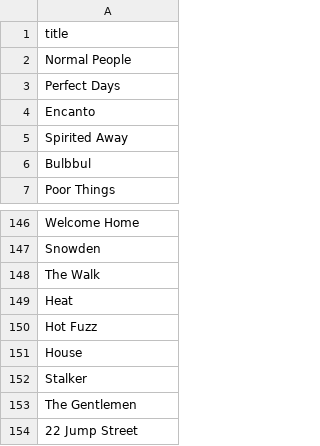
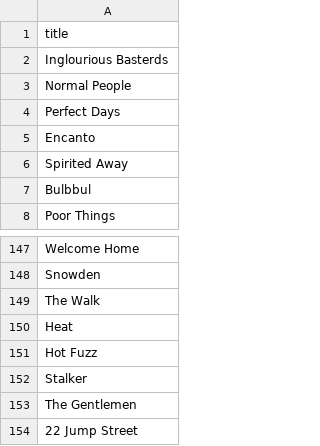
Before and after one commit to subhnet/subh-movie-tracker, a CSV file: wants_titles.csv, drawn as a sheet; only a part is shown, gaps mark what is left out.

```diff
--- a/wants_titles.csv
+++ b/wants_titles.csv
@@ -1,2 +1,3 @@
 title
+Inglourious Basterds
 Normal People
@@ -150,3 +151,2 @@ Heat
 Hot Fuzz
-House
 Stalker
```
Also changed, not shown: shows_titles.csv.
